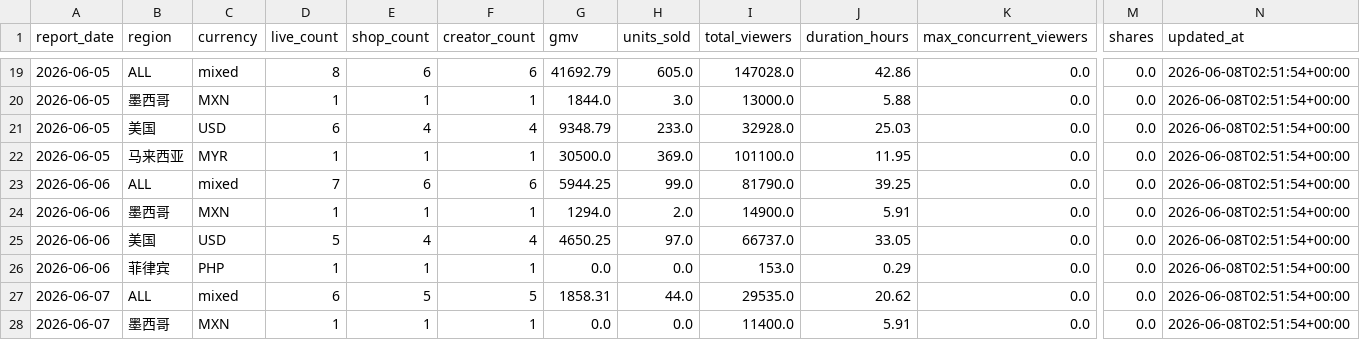
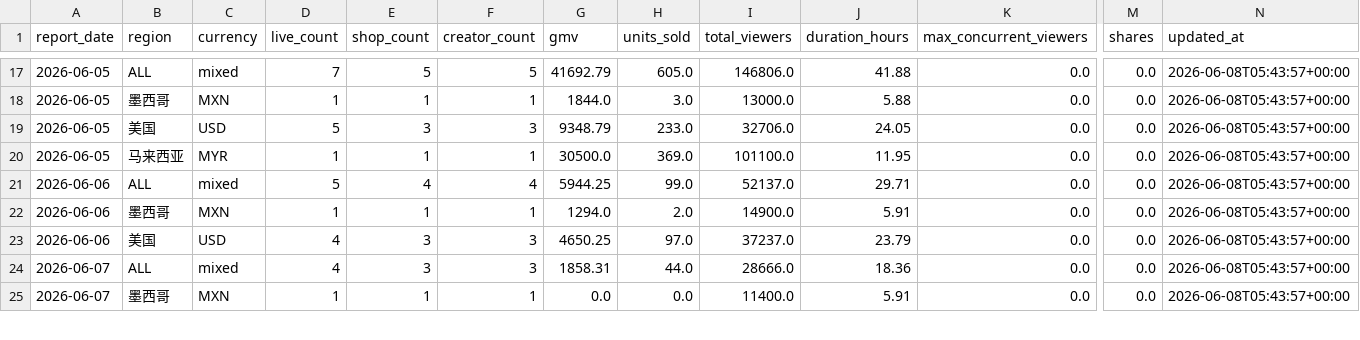
Before and after one commit to unclejeremy728/jeremy, a CSV file: fastmoss-popmart/data/daily_summary.csv, drawn as a sheet; only a part is shown, gaps mark what is left out; removed rows and columns are numbered as before the commit, all else as after; rows hold the shown columns only; the diff covers the shown part only; the diff names each change by its address in the sheet, - before the commit and + after, or states it on an @@ line.

```diff
--- a/fastmoss-popmart/data/daily_summary.csv
+++ b/fastmoss-popmart/data/daily_summary.csv
-D17 (live_count): 8
+D17 (live_count): 7
-E17 (shop_count): 6
+E17 (shop_count): 5
-F17 (creator_count): 6
+F17 (creator_count): 5
-I17 (total_viewers): 147028.0
+I17 (total_viewers): 146806.0
-J17 (duration_hours): 42.86
+J17 (duration_hours): 41.88
-N17:N23 (updated_at): 2026-06-08T02:51:54+00:00
+N17:N23 (updated_at): 2026-06-08T05:43:57+00:00
-D19 (live_count): 6
+D19 (live_count): 5
-E19 (shop_count): 4
+E19 (shop_count): 3
-F19 (creator_count): 4
+F19 (creator_count): 3
-I19 (total_viewers): 32928.0
+I19 (total_viewers): 32706.0
-J19 (duration_hours): 25.03
+J19 (duration_hours): 24.05
-D21 (live_count): 7
+D21 (live_count): 5
-E21 (shop_count): 6
+E21 (shop_count): 4
-F21 (creator_count): 6
+F21 (creator_count): 4
-I21 (total_viewers): 81790.0
+I21 (total_viewers): 52137.0
-J21 (duration_hours): 39.25
+J21 (duration_hours): 29.71
-D23 (live_count): 5
+D23 (live_count): 4
-E23 (shop_count): 4
+E23 (shop_count): 3
-F23 (creator_count): 4
+F23 (creator_count): 3
-I23 (total_viewers): 66737.0
+I23 (total_viewers): 37237.0
-J23 (duration_hours): 33.05
+J23 (duration_hours): 23.79
-row 26: 2026-06-06 | 菲律宾 | PHP | 1 | 1 | 1 | 0.0 | 0.0 | 153.0 | 0.29 | 0.0 | 0.0 | 2026-06-08T02:51:54+00:00
-D24 (live_count): 6
+D24 (live_count): 4
-E24 (shop_count): 5
+E24 (shop_count): 3
-F24 (creator_count): 5
+F24 (creator_count): 3
-I24 (total_viewers): 29535.0
+I24 (total_viewers): 28666.0
-J24 (duration_hours): 20.62
+J24 (duration_hours): 18.36
-N24:N25 (updated_at): 2026-06-08T02:51:54+00:00
+N24:N25 (updated_at): 2026-06-08T05:43:57+00:00
```
Also changed, not shown: 3 removed rows and 77 edited cells elsewhere in this file, fastmoss-popmart/data/live_rooms.csv, 11 other files.
